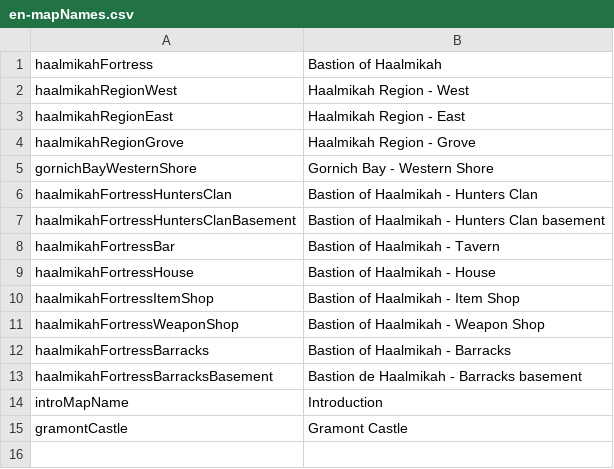
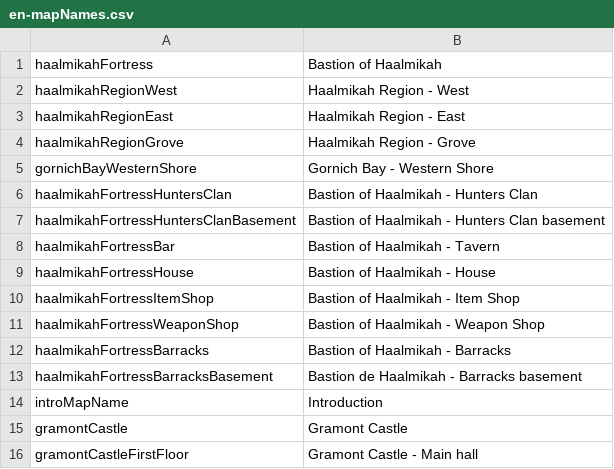
Before and after one commit to MaximeJoly96/LC_Unity, a CSV file: LC_Unity/Assets/Data/Languages/English/en-mapNames.csv, drawn as a sheet; the diff names each change by its address in the sheet, - before the commit and + after, or states it on an @@ line.

```diff
--- a/LC_Unity/Assets/Data/Languages/English/en-mapNames.csv
+++ b/LC_Unity/Assets/Data/Languages/English/en-mapNames.csv
+row 16: gramontCastleFirstFloor | Gramont Castle - Main hall
```
Also changed, not shown: LC_Unity/Assets/Data/Languages/French/fr-mapNames.csv, 24 other files.
